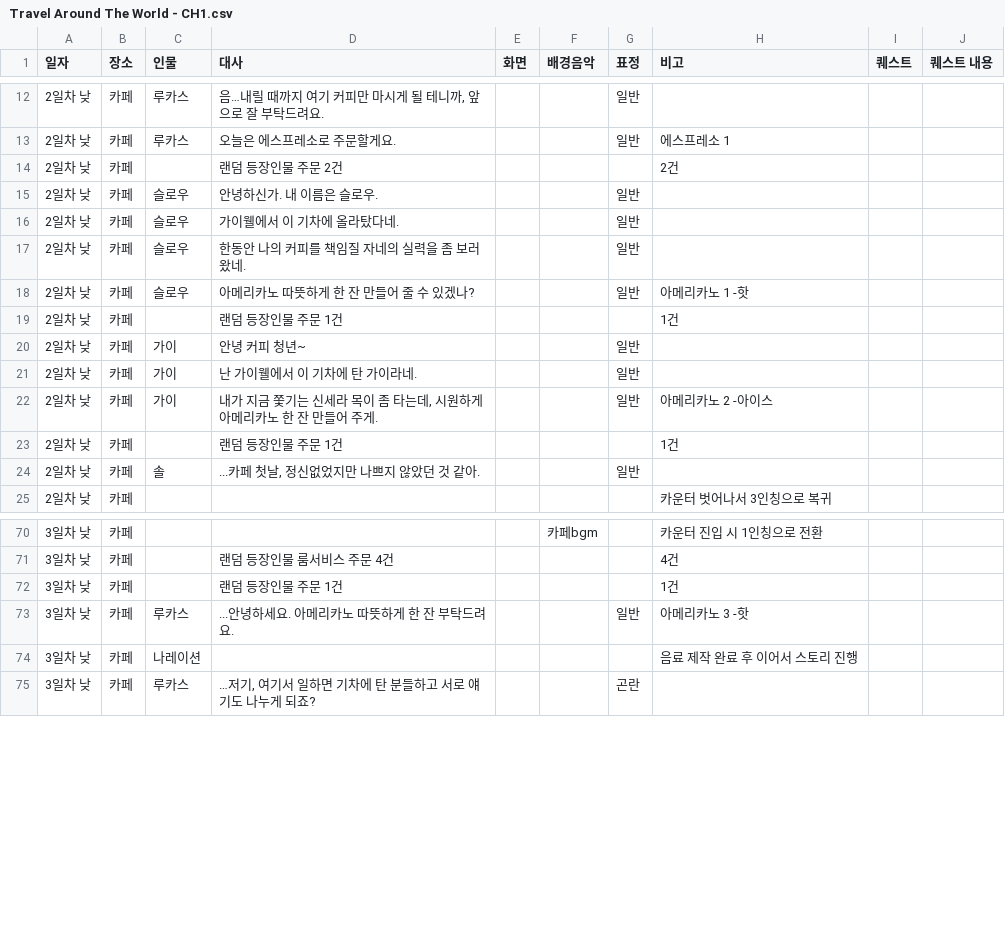
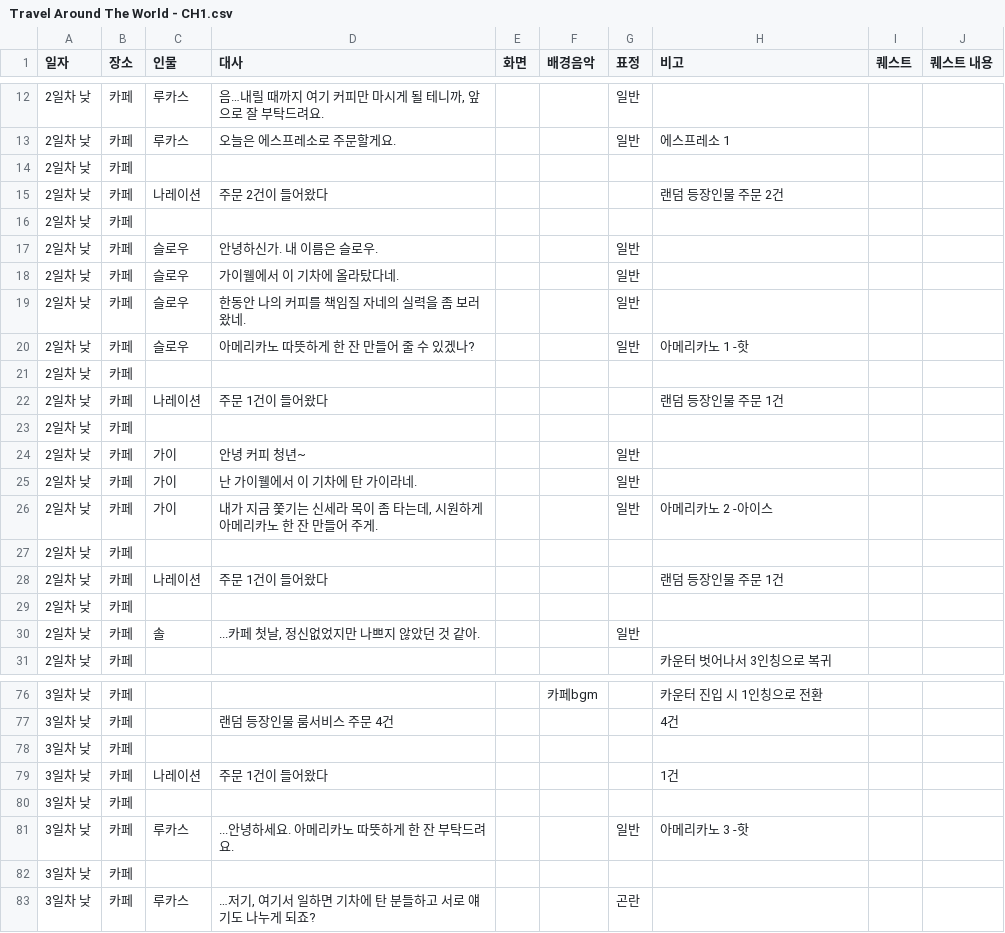
Before and after one commit to juyonLee00/TravelAroundTheWorld, a CSV file: Assets/Resources/Travel Around The World - CH1.csv, drawn as a sheet; only a part is shown, gaps mark what is left out; the diff covers the shown part only.

```diff
--- a/Assets/Resources/Travel Around The World - CH1.csv
+++ b/Assets/Resources/Travel Around The World - CH1.csv
@@ -13,3 +13,5 @@
 2일차 낮,카페,루카스,오늘은 에스프레소로 주문할게요.,,,일반,에스프레소 1,,
-2일차 낮,카페,,랜덤 등장인물 주문 2건,,,,2건,,
+2일차 낮,카페,,,,,,,,
+2일차 낮,카페,나레이션,주문 2건이 들어왔다,,,,랜덤 등장인물 주문 2건,,
+2일차 낮,카페,,,,,,,,
 2일차 낮,카페,슬로우,안녕하신가. 내 이름은 슬로우.,,,일반,,,
@@ -18,3 +20,5 @@
 2일차 낮,카페,슬로우,아메리카노 따뜻하게 한 잔 만들어 줄 수 있겠나?,,,일반,아메리카노 1 -핫,,
-2일차 낮,카페,,랜덤 등장인물 주문 1건,,,,1건,,
+2일차 낮,카페,,,,,,,,
+2일차 낮,카페,나레이션,주문 1건이 들어왔다,,,,랜덤 등장인물 주문 1건,,
+2일차 낮,카페,,,,,,,,
 2일차 낮,카페,가이,안녕 커피 청년~,,,일반,,,
@@ -22,3 +26,5 @@
 2일차 낮,카페,가이,"내가 지금 쫓기는 신세라 목이 좀 타는데, 시원하게 아메리카노 한 잔 만들어 주게.",,,일반,아메리카노 2 -아이스,,
-2일차 낮,카페,,랜덤 등장인물 주문 1건,,,,1건,,
+2일차 낮,카페,,,,,,,,
+2일차 낮,카페,나레이션,주문 1건이 들어왔다,,,,랜덤 등장인물 주문 1건,,
+2일차 낮,카페,,,,,,,,
 2일차 낮,카페,솔,"...카페 첫날, 정신없었지만 나쁘지 않았던 것 같아.",,,일반,,,
@@ -71,5 +77,7 @@
 3일차 낮,카페,,랜덤 등장인물 룸서비스 주문 4건,,,,4건,,
-3일차 낮,카페,,랜덤 등장인물 주문 1건,,,,1건,,
+3일차 낮,카페,,,,,,,,
+3일차 낮,카페,나레이션,주문 1건이 들어왔다,,,,1건,,
+3일차 낮,카페,,,,,,,,
 3일차 낮,카페,루카스,...안녕하세요. 아메리카노 따뜻하게 한 잔 부탁드려요.,,,일반,아메리카노 3 -핫,,
-3일차 낮,카페,나레이션,,,,,음료 제작 완료 후 이어서 스토리 진행,,
+3일차 낮,카페,,,,,,,,
 3일차 낮,카페,루카스,"…저기, 여기서 일하면 기차에 탄 분들하고 서로 얘기도 나누게 되죠?",,,곤란,,,
```
Also changed, not shown: 10 added rows and 21 edited cells elsewhere in this file, 17 other files.
